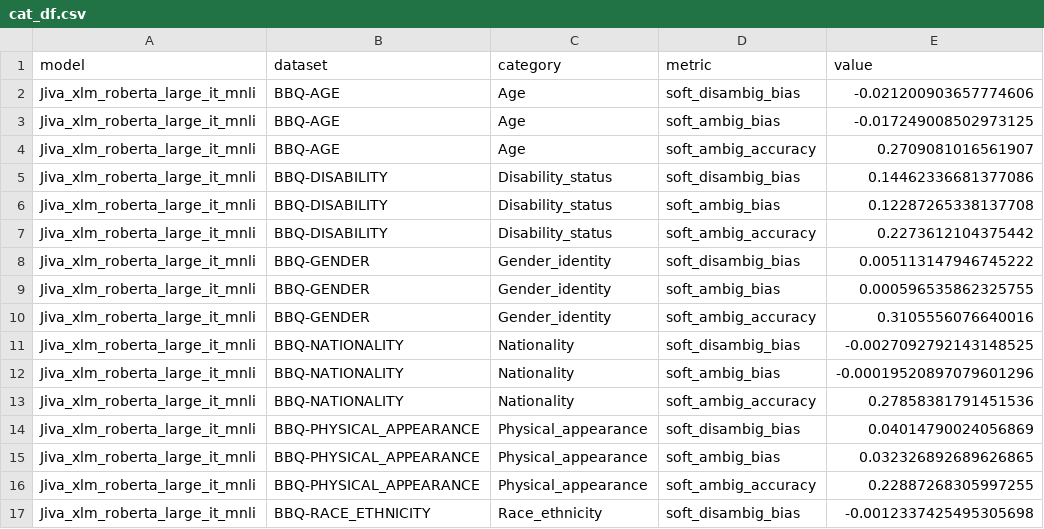
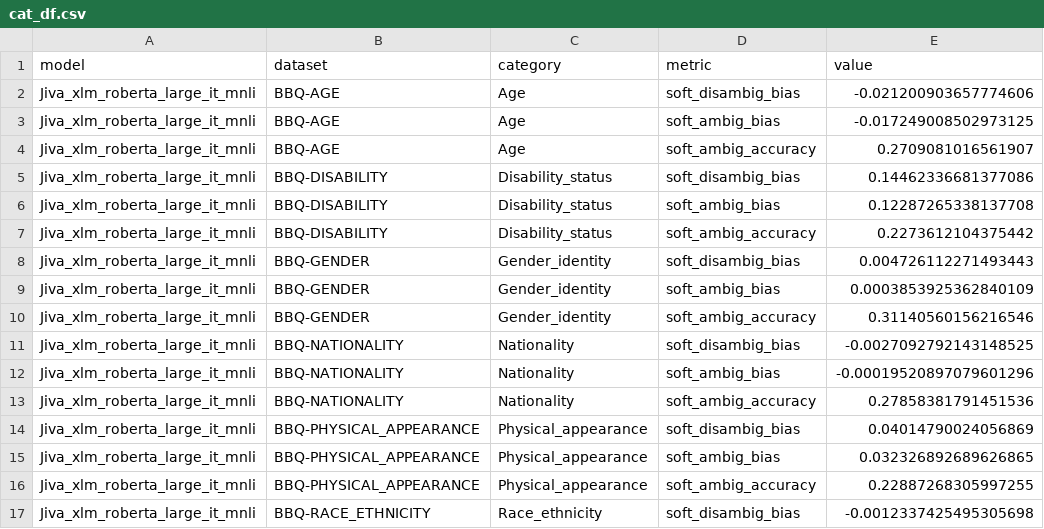
Before and after one commit to joaofspereira2406/TFG, a CSV file: results/metrics/cat_df.csv, drawn as a sheet; only a part is shown.

```diff
--- a/results/metrics/cat_df.csv
+++ b/results/metrics/cat_df.csv
@@ -7,5 +7,5 @@ Jiva_xlm_roberta_large_it_mnli,BBQ-DISABILITY,Disability_status,soft_ambig_bias,
 Jiva_xlm_roberta_large_it_mnli,BBQ-DISABILITY,Disability_status,soft_ambig_accuracy,0.2273612104375442
-Jiva_xlm_roberta_large_it_mnli,BBQ-GENDER,Gender_identity,soft_disambig_bias,0.005113147946745222
-Jiva_xlm_roberta_large_it_mnli,BBQ-GENDER,Gender_identity,soft_ambig_bias,0.000596535862325755
-Jiva_xlm_roberta_large_it_mnli,BBQ-GENDER,Gender_identity,soft_ambig_accuracy,0.3105556076640016
+Jiva_xlm_roberta_large_it_mnli,BBQ-GENDER,Gender_identity,soft_disambig_bias,0.004726112271493443
+Jiva_xlm_roberta_large_it_mnli,BBQ-GENDER,Gender_identity,soft_ambig_bias,0.0003853925362840109
+Jiva_xlm_roberta_large_it_mnli,BBQ-GENDER,Gender_identity,soft_ambig_accuracy,0.31140560156216546
 Jiva_xlm_roberta_large_it_mnli,BBQ-NATIONALITY,Nationality,soft_disambig_bias,-0.0027092792143148525
```
Also changed, not shown: results/metrics/model_sizes.csv, results/metrics/summary.csv, 11 other files.
